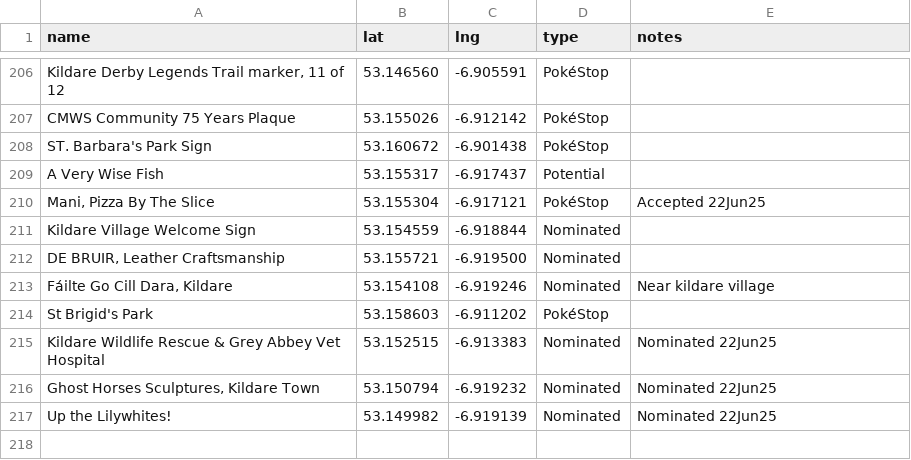
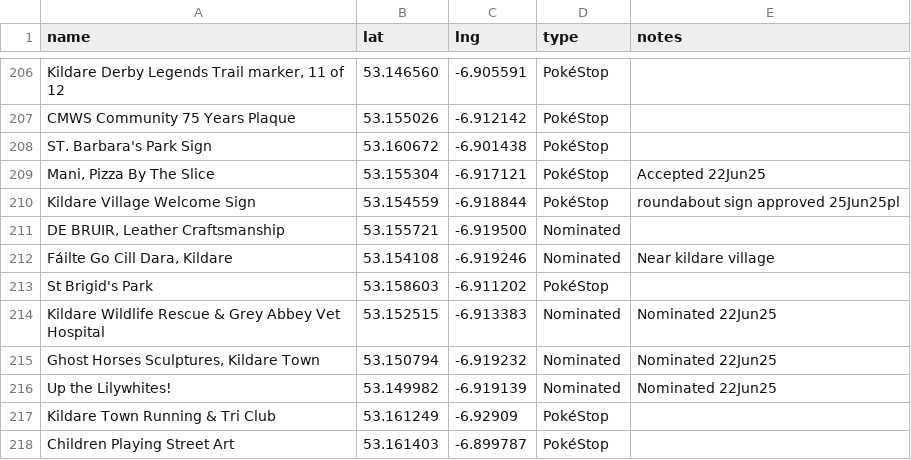
Before and after one commit to gsmitheidw/pogo-s2-kildare, a CSV file: kildare_poi.csv, drawn as a sheet; only a part is shown, gaps mark what is left out.

Commit message:
update csv

```diff
--- a/kildare_poi.csv
+++ b/kildare_poi.csv
@@ -208,5 +208,4 @@ CMWS Community 75 Years Plaque,53.155026,-6.912142,PokéStop
 "ST. Barbara's Park Sign",53.160672,-6.901438,PokéStop
-A Very Wise Fish,53.155317,-6.917437,Potential
 "Mani, Pizza By The Slice",53.155304,-6.917121,PokéStop,Accepted 22Jun25
-Kildare Village Welcome Sign,53.154559,-6.918844,Nominated
+Kildare Village Welcome Sign,53.154559,-6.918844,PokéStop,roundabout sign approved 25Jun25pl
 "DE BRUIR, Leather Craftsmanship",53.155721,-6.919500,Nominated
@@ -217 +216,3 @@ St Brigid's Park,53.158603,-6.911202,PokéStop
 "Up the Lilywhites!",53.149982,-6.919139,Nominated,Nominated 22Jun25
+"Kildare Town Running & Tri Club",53.161249,-6.92909,PokéStop
+Children Playing Street Art,53.161403,-6.899787,PokéStop
```
